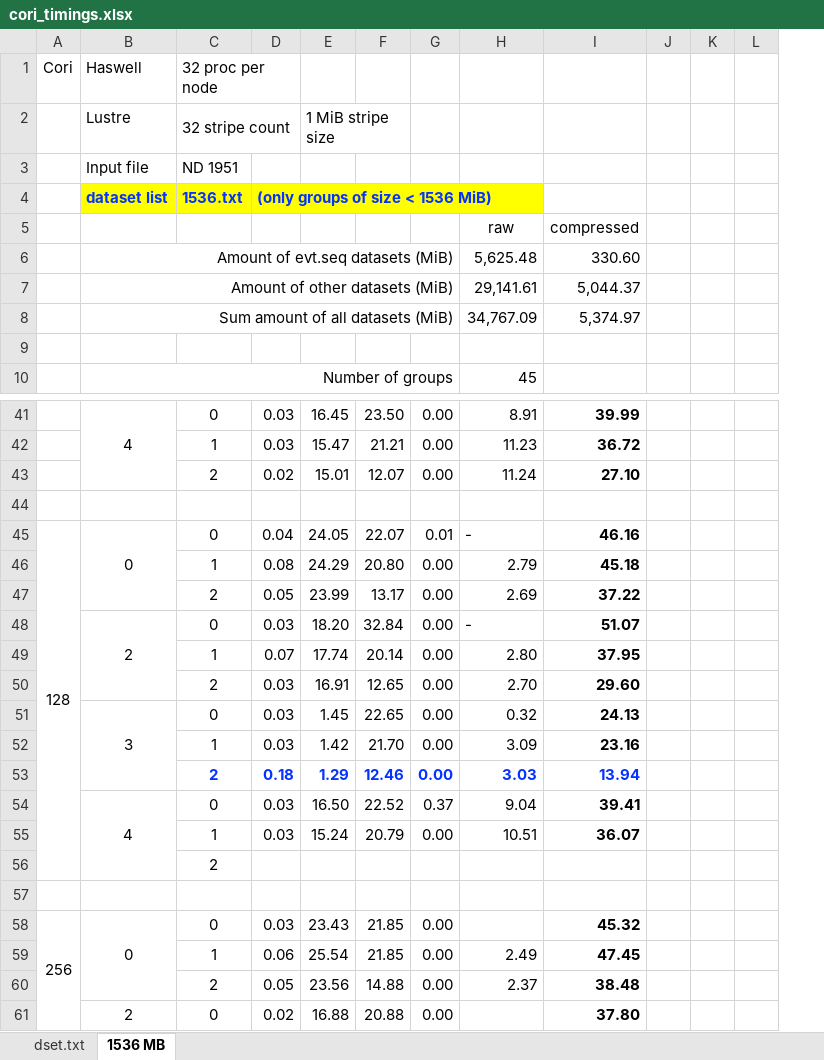
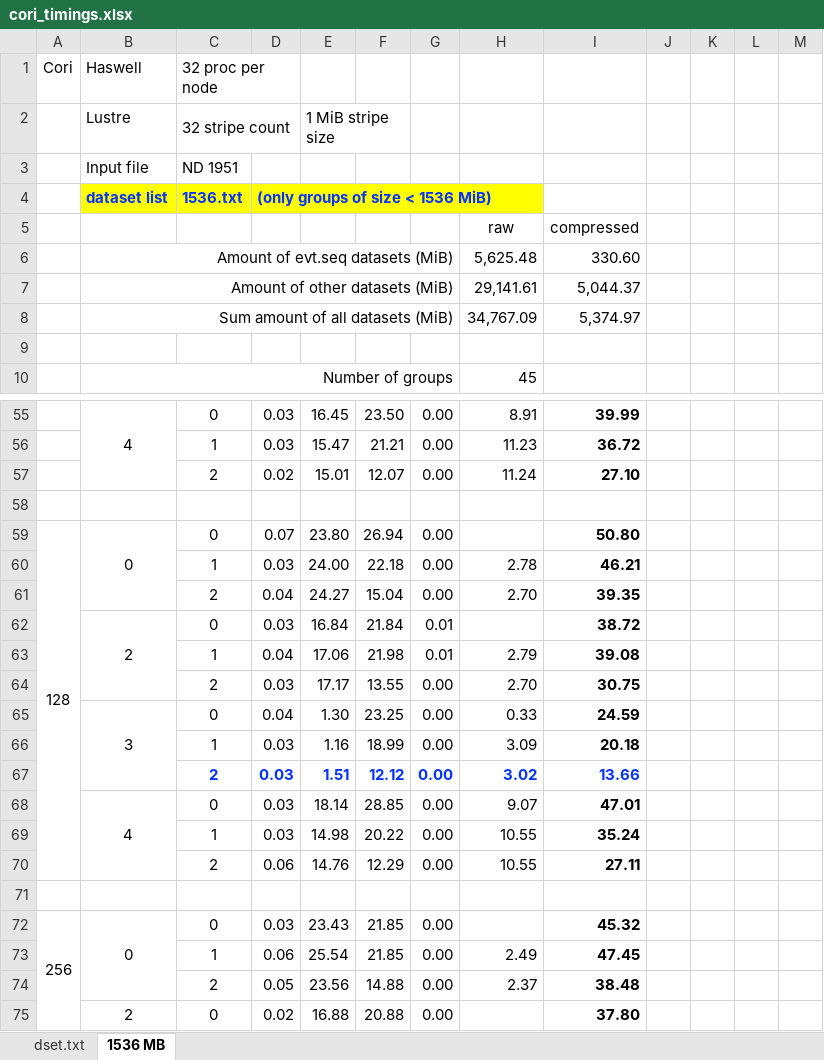
Before and after one commit to wkliao/pandana_read_case, an Excel workbook: cori_timings.xlsx, sheet 1536 MB, drawn as a sheet; only a part is shown, gaps mark what is left out; values as stored, in another font and other column widths than the file's, no borders; removed rows and columns are numbered as before the commit, all else as after; the diff covers the shown part only; the diff names each change by its address in the sheet, - before the commit and + after, or states it on an @@ line.

```diff
--- a/cori_timings.xlsx (sheet 1536 MB)
+++ b/cori_timings.xlsx (sheet 1536 MB)
+column J, empty
-D59: 0.04
+D59: 0.07
-E59: 24.05
+E59: 23.80
-F59: 22.07
+F59: 26.94
-G59: 0.01
+G59: 0.00
-H59: -
+H59: (empty)
-I59: 46.16
+I59: 50.80
-row 46:  |  | 1 | 0.08 | 24.29 | 20.80 | 0.00 | 2.79 | 45.18
-row 47:  |  | 2 | 0.05 | 23.99 | 13.17 | 0.00 | 2.69 | 37.22
-row 48:  | 2 | 0 | 0.03 | 18.20 | 32.84 | 0.00 | - | 51.07
-row 49:  |  | 1 | 0.07 | 17.74 | 20.14 | 0.00 | 2.80 | 37.95
+row 60:  |  | 1 | 0.03 | 24.00 | 22.18 | 0.00 | 2.78 | 46.21
+row 61:  |  | 2 | 0.04 | 24.27 | 15.04 | 0.00 | 2.70 | 39.35
+row 62:  | 2 | 0 | 0.03 | 16.84 | 21.84 | 0.01 |  | 38.72
+row 63:  |  | 1 | 0.04 | 17.06 | 21.98 | 0.01 | 2.79 | 39.08
-E64: 16.91
+E64: 17.17
-F64: 12.65
+F64: 13.55
-I64: 29.60
+I64: 30.75
-row 51:  | 3 | 0 | 0.03 | 1.45 | 22.65 | 0.00 | 0.32 | 24.13
+row 65:  | 3 | 0 | 0.04 | 1.30 | 23.25 | 0.00 | 0.33 | 24.59
-E66: 1.42
+E66: 1.16
-F66: 21.70
+F66: 18.99
-I66: 23.16
+I66: 20.18
-row 53:  |  | 2 | 0.18 | 1.29 | 12.46 | 0.00 | 3.03 | 13.94
-row 54:  | 4 | 0 | 0.03 | 16.50 | 22.52 | 0.37 | 9.04 | 39.41
-row 55:  |  | 1 | 0.03 | 15.24 | 20.79 | 0.00 | 10.51 | 36.07
-row 56:  |  | 2
+row 67:  |  | 2 | 0.03 | 1.51 | 12.12 | 0.00 | 3.02 | 13.66
+row 68:  | 4 | 0 | 0.03 | 18.14 | 28.85 | 0.00 | 9.07 | 47.01
+row 69:  |  | 1 | 0.03 | 14.98 | 20.22 | 0.00 | 10.55 | 35.24
+row 70:  |  | 2 | 0.06 | 14.76 | 12.29 | 0.00 | 10.55 | 27.11
```
Also changed, not shown: 14 added rows, 11 edited cells and merged cells elsewhere in this sheet, sheet dset.txt.
